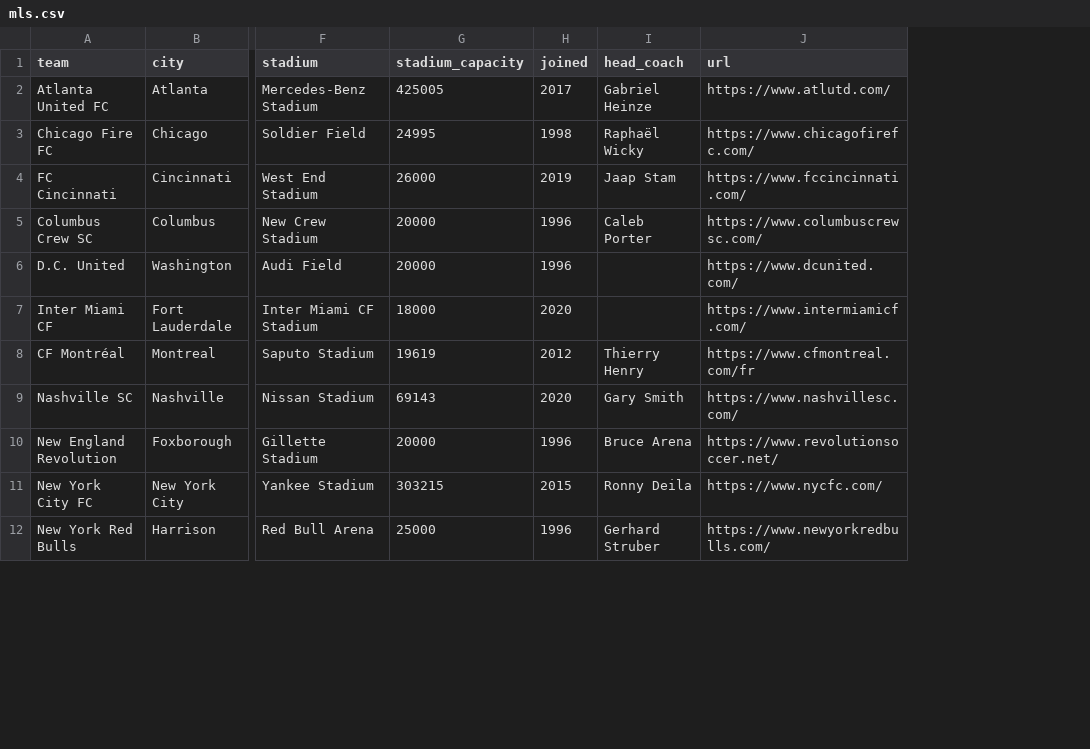
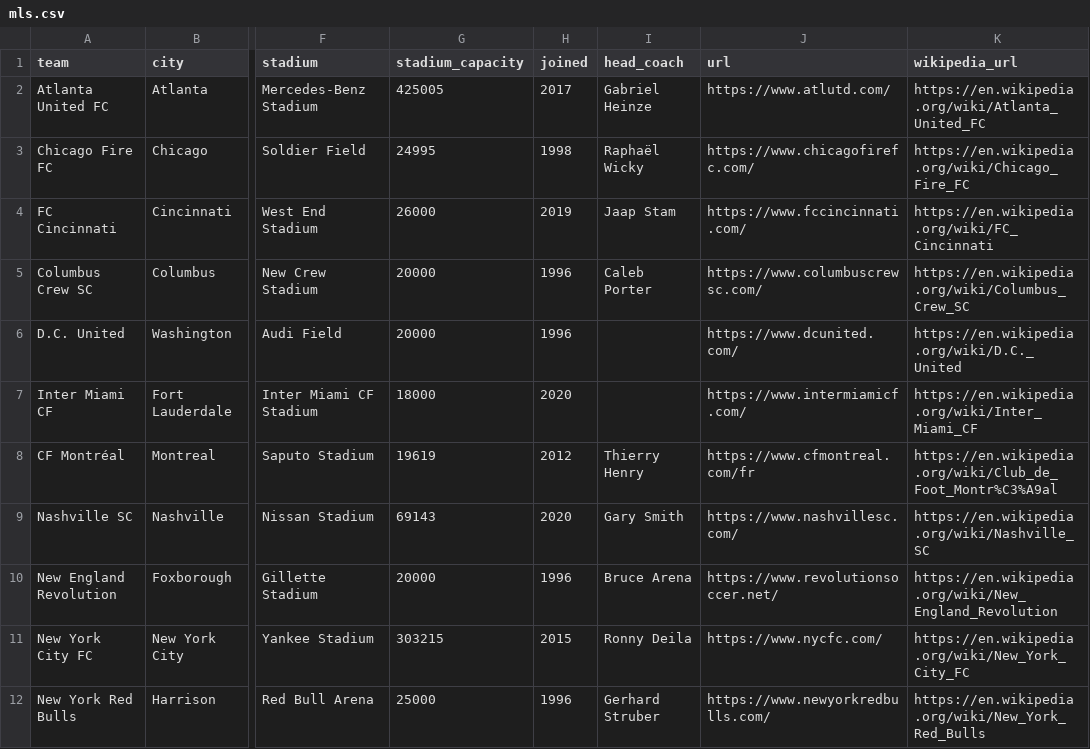
Before and after one commit to aaronrahman326/usa-soccer, a CSV file: mls.csv, drawn as a sheet; only a part is shown, gaps mark what is left out; the diff names each change by its address in the sheet, - before the commit and + after, or states it on an @@ line.

Commit message:
add wikipedia URL

```diff
--- a/mls.csv
+++ b/mls.csv
+column K (wikipedia_url), rows 2-12: https://en.wikipedia.org/wiki/Atlanta_United_FC | https://en.wikipedia.org/wiki/Chicago_Fire_FC | https://en.wikipedia.org/wiki/FC_Cincinnati | https://en.wikipedia.org/wiki/Columbus_Crew_SC | https://en.wikipedia.org/wiki/D.C._United | https://en.wikipedia.org/wiki/Inter_Miami_CF | https://en.wikipedia.org/wiki/Club_de_Foot_Montr%C3%A9al | https://en.wikipedia.org/wiki/Nashville_SC | https://en.wikipedia.org/wiki/New_England_Revolution | https://en.wikipedia.org/wiki/New_York_City_FC | https://en.wikipedia.org/wiki/New_York_Red_Bulls
```
